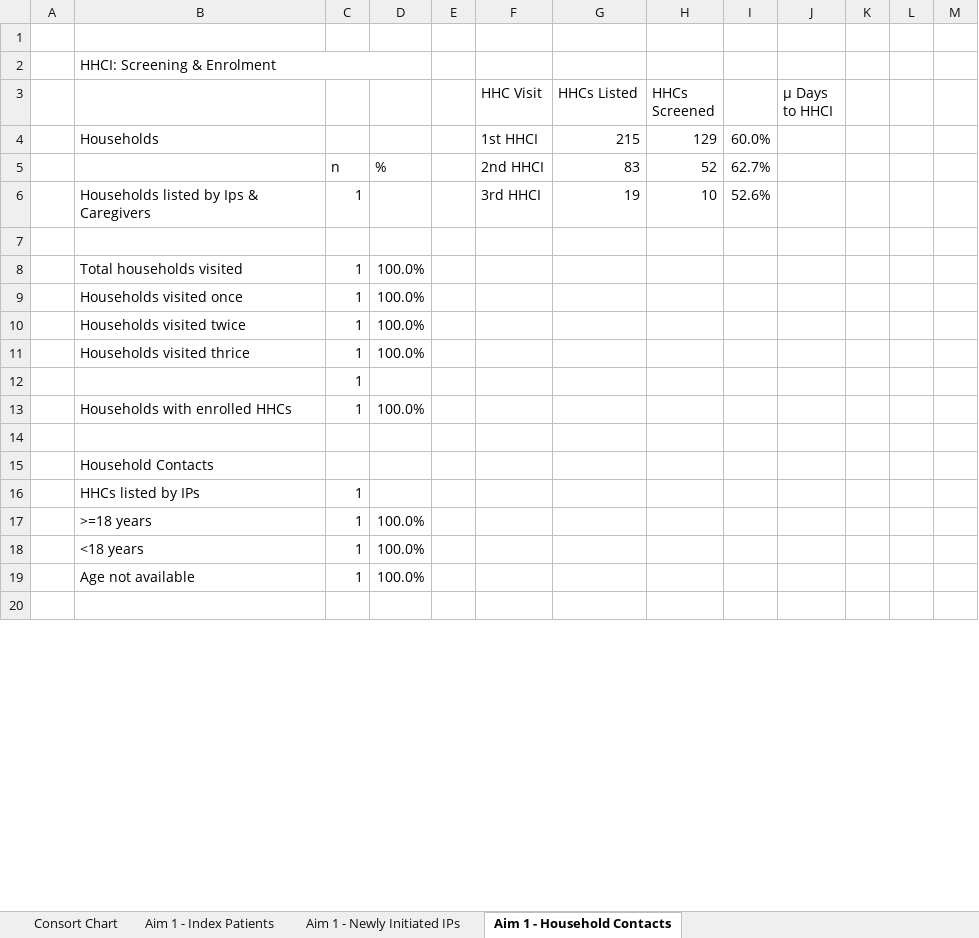
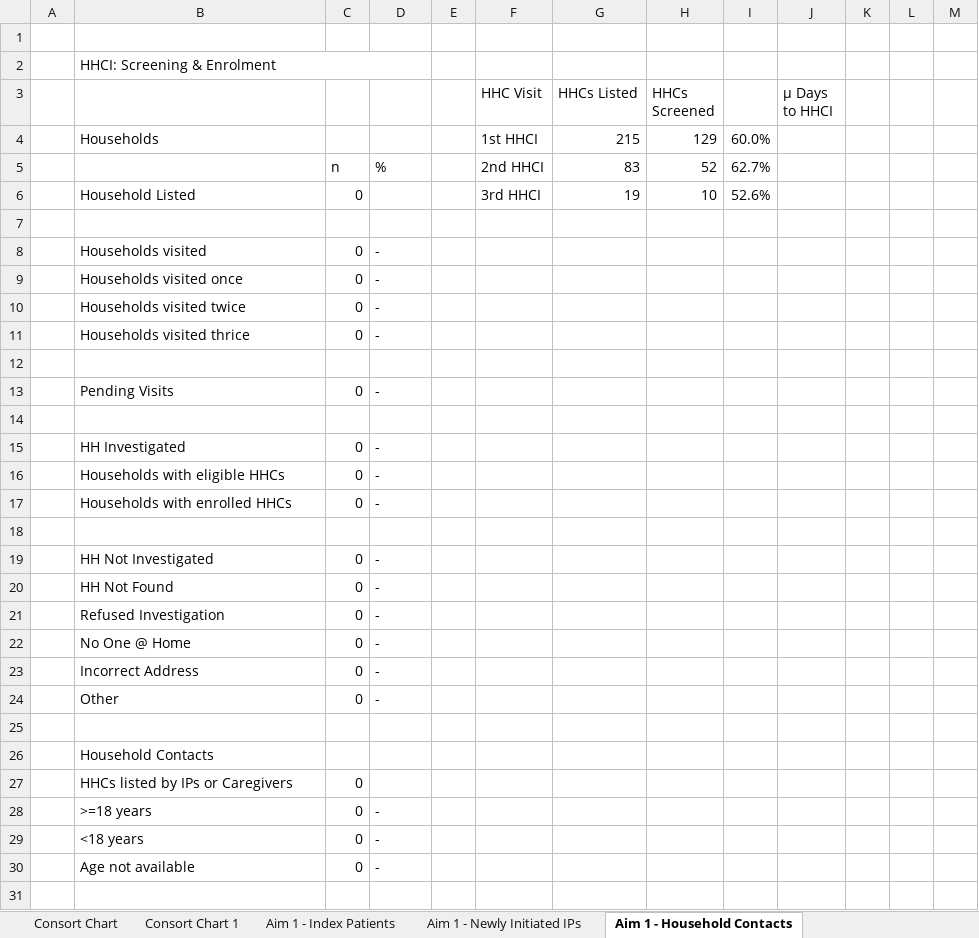
Before and after one commit to DTHF-East-London/TB-Stigma, an Excel workbook: Metadata/TB_Stigma_Aim_1_2_template.xlsx, sheet Aim 1 - Household Contacts, drawn as a sheet; only a part is shown; values as stored, in another font and other column widths than the file's, no cell formats; removed rows and columns are numbered as before the commit, all else as after; the diff covers the shown part only; the diff names each change by its address in the sheet, - before the commit and + after, or states it on an @@ line.

Commit message:
Template changes

```diff
--- a/Metadata/TB_Stigma_Aim_1_2_template.xlsx (sheet Aim 1 - Household Contacts)
+++ b/Metadata/TB_Stigma_Aim_1_2_template.xlsx (sheet Aim 1 - Household Contacts)
+sheet tab: Consort Chart 1
-B6: Households listed by Ips & Caregivers
+B6: Household Listed
-C6: 1
+C6: 0
-row 8:  | Total households visited | 1 | 100.0%
-row 9:  | Households visited once | 1 | 100.0%
-row 10:  | Households visited twice | 1 | 100.0%
+row 8:  | Households visited | 0 | -
+row 9:  | Households visited once | 0 | -
+row 10:  | Households visited twice | 0 | -
+row 11:  | Households visited thrice | 0 | -
-row 12:  | Households visited thrice | 1 | 100.0%
+row 12: (empty)
+row 13:  | Pending Visits | 0 | -
-C14: 1
+C14: (empty)
+row 15:  | HH Investigated | 0 | -
+row 16:  | Households with eligible HHCs | 0 | -
+row 17:  | Households with enrolled HHCs | 0 | -
-row 18:  | Households with enrolled HHCs | 1 | 100.0%
+row 18: (empty)
+row 19:  | HH Not Investigated | 0 | -
+row 20:  | HH Not Found | 0 | -
+row 21:  | Refused Investigation | 0 | -
+row 22:  | No One @ Home | 0 | -
+row 23:  | Incorrect Address | 0 | -
+row 24:  | Other | 0 | -
-row 16:  | HHCs listed by IPs | 1
-row 17:  | >=18 years | 1 | 100.0%
-row 18:  | <18 years | 1 | 100.0%
-row 19:  | Age not available | 1 | 100.0%
+row 27:  | HHCs listed by IPs or Caregivers | 0
+row 28:  | >=18 years | 0 | -
+row 29:  | <18 years | 0 | -
+row 30:  | Age not available | 0 | -
```
Also changed, not shown: 40 added rows, 23 removed rows, 9 edited cells and merged cells elsewhere in this sheet, sheet Consort Chart, sheet Aim 1 - Index Patients, cell formats, charts or pictures.
